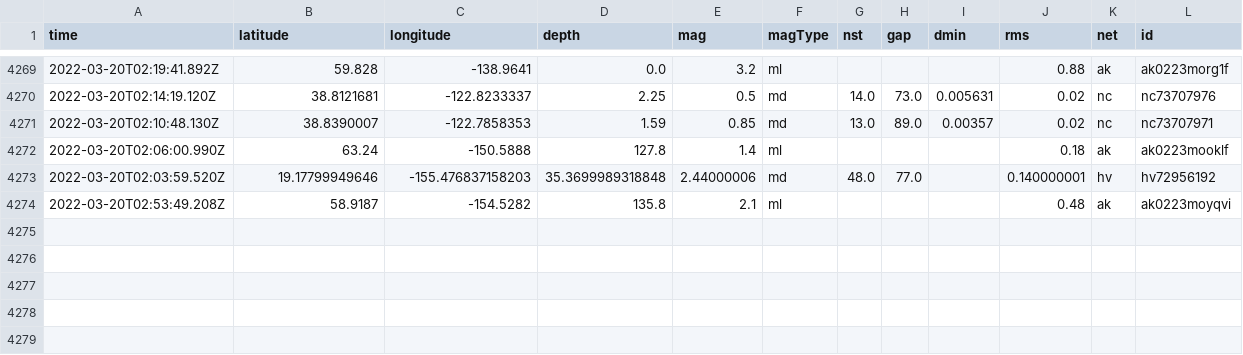
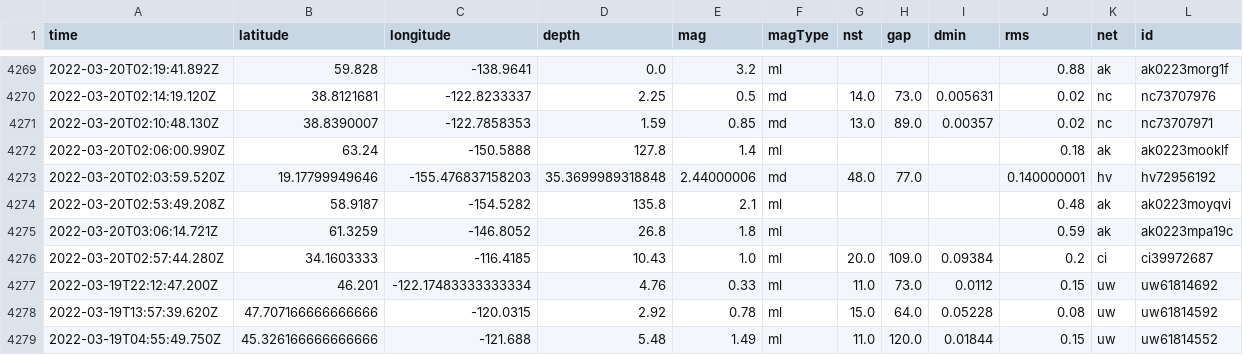
Before and after one commit to Nmargolis/github-action-workshop, a CSV file: usgs_main.csv, drawn as a sheet; only a part is shown, gaps mark what is left out; rows hold the shown columns only; the diff names each change by its address in the sheet, - before the commit and + after, or states it on an @@ line.

```diff
--- a/usgs_main.csv
+++ b/usgs_main.csv
+row 4275: 2022-03-20T03:06:14.721Z | 61.3259 | -146.8052 | 26.8 | 1.8 | ml |  |  |  | 0.59 | ak | ak0223mpa19c
+row 4276: 2022-03-20T02:57:44.280Z | 34.1603333 | -116.4185 | 10.43 | 1.0 | ml | 20.0 | 109.0 | 0.09384 | 0.2 | ci | ci39972687
+row 4277: 2022-03-19T22:12:47.200Z | 46.201 | -122.17483333333334 | 4.76 | 0.33 | ml | 11.0 | 73.0 | 0.0112 | 0.15 | uw | uw61814692
+row 4278: 2022-03-19T13:57:39.620Z | 47.707166666666666 | -120.0315 | 2.92 | 0.78 | ml | 15.0 | 64.0 | 0.05228 | 0.08 | uw | uw61814592
+row 4279: 2022-03-19T04:55:49.750Z | 45.326166666666666 | -121.688 | 5.48 | 1.49 | ml | 11.0 | 120.0 | 0.01844 | 0.15 | uw | uw61814552
```
